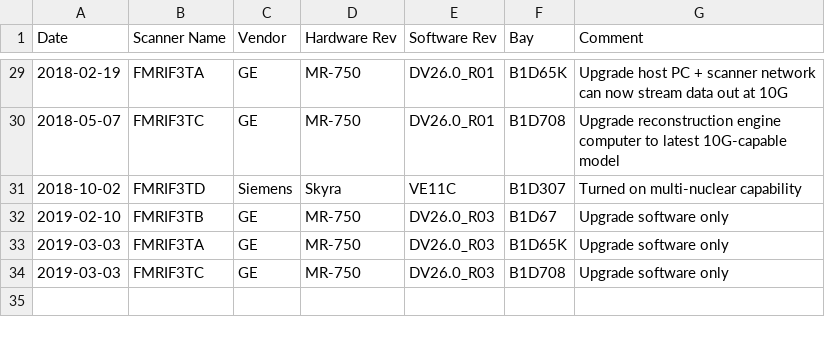
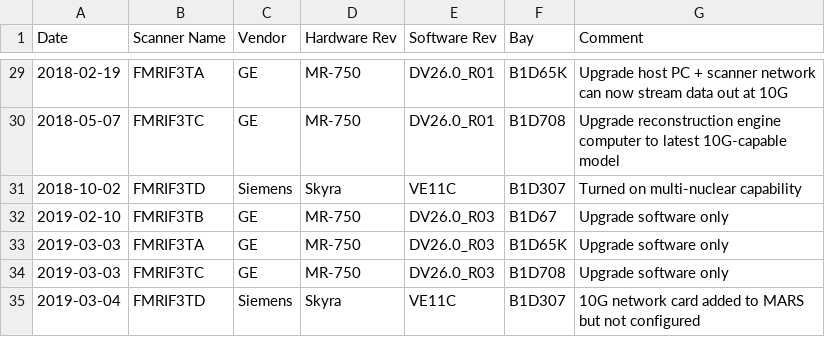
Before and after one commit to nih-fmrif/scanner-change-timelines, a CSV file: NIMH_MRI_Scanner_History.csv, drawn as a sheet; only a part is shown, gaps mark what is left out; the diff names each change by its address in the sheet, - before the commit and + after, or states it on an @@ line.

Commit message:
Noted addition of 10G networking hardware to 3TD Skyra scanner.

```diff
--- a/NIMH_MRI_Scanner_History.csv
+++ b/NIMH_MRI_Scanner_History.csv
+row 35: 2019-03-04 | FMRIF3TD | Siemens | Skyra | VE11C | B1D307 | 10G network card added to MARS but not configured
```
